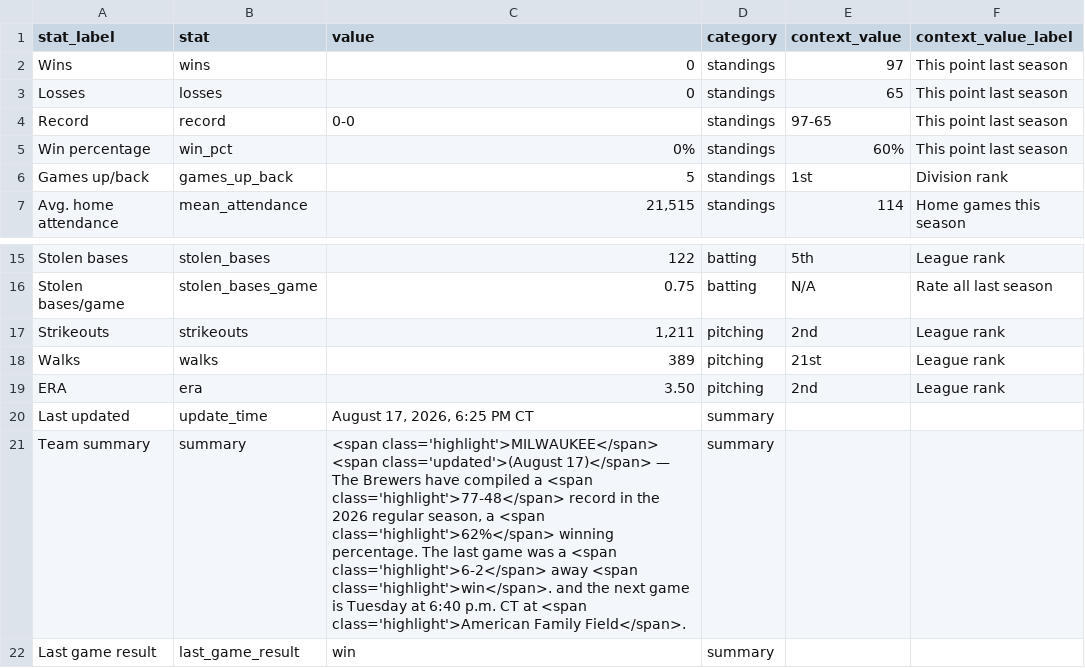
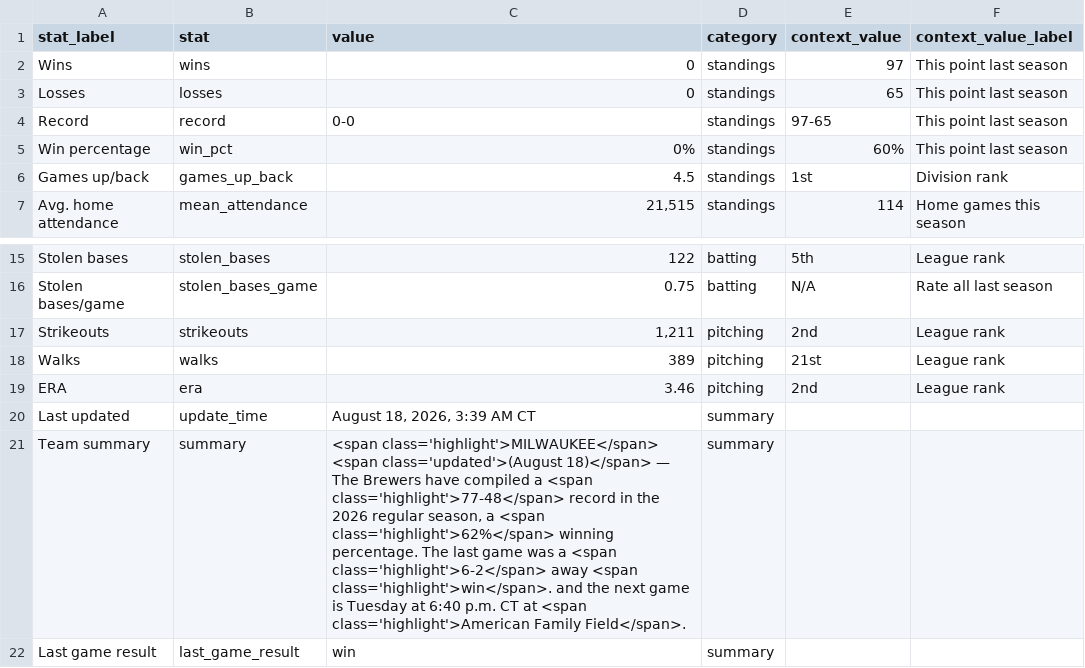
Before and after one commit to twallac10/mkebrewers-bot, a CSV file: data/standings/season_summary_latest.csv, drawn as a sheet; only a part is shown, gaps mark what is left out.

```diff
--- a/data/standings/season_summary_latest.csv
+++ b/data/standings/season_summary_latest.csv
@@ -5,3 +5,3 @@ Record,record,0-0,standings,97-65,This point last season
 Win percentage,win_pct,0%,standings,60%,This point last season
-Games up/back,games_up_back,5,standings,1st,Division rank
+Games up/back,games_up_back,4.5,standings,1st,Division rank
 Avg. home attendance,mean_attendance,"21,515",standings,114,Home games this season
@@ -18,5 +18,5 @@ Strikeouts,strikeouts,"1,211",pitching,2nd,League rank
 Walks,walks,389,pitching,21st,League rank
-ERA,era,3.50,pitching,2nd,League rank
-Last updated,update_time,"August 17, 2026, 6:25 PM CT",summary,,
-Team summary,summary,"<span class='highlight'>MILWAUKEE</span> <span class='updated'>(August 17)</span> — The Brewers have compiled a <span class='highlight'>77-48</span> record in the 2026 regular season, a <span class='highlight'>62%</span> winning percentage.  The last game was a <span class='highlight'>6-2</span> away <span class='highlight'>win</span>. and the next game is Tuesday at 6:40 p.m. CT at <span class='highlight'>American Family Field</span>.",summary,,
+ERA,era,3.46,pitching,2nd,League rank
+Last updated,update_time,"August 18, 2026, 3:39 AM CT",summary,,
+Team summary,summary,"<span class='highlight'>MILWAUKEE</span> <span class='updated'>(August 18)</span> — The Brewers have compiled a <span class='highlight'>77-48</span> record in the 2026 regular season, a <span class='highlight'>62%</span> winning percentage.  The last game was a <span class='highlight'>6-2</span> away <span class='highlight'>win</span>. and the next game is Tuesday at 6:40 p.m. CT at <span class='highlight'>American Family Field</span>.",summary,,
 Last game result,last_game_result,win,summary,,
```
Also changed, not shown: data/pitching/brewers_pitching_totals_current.csv, 24 other files.
